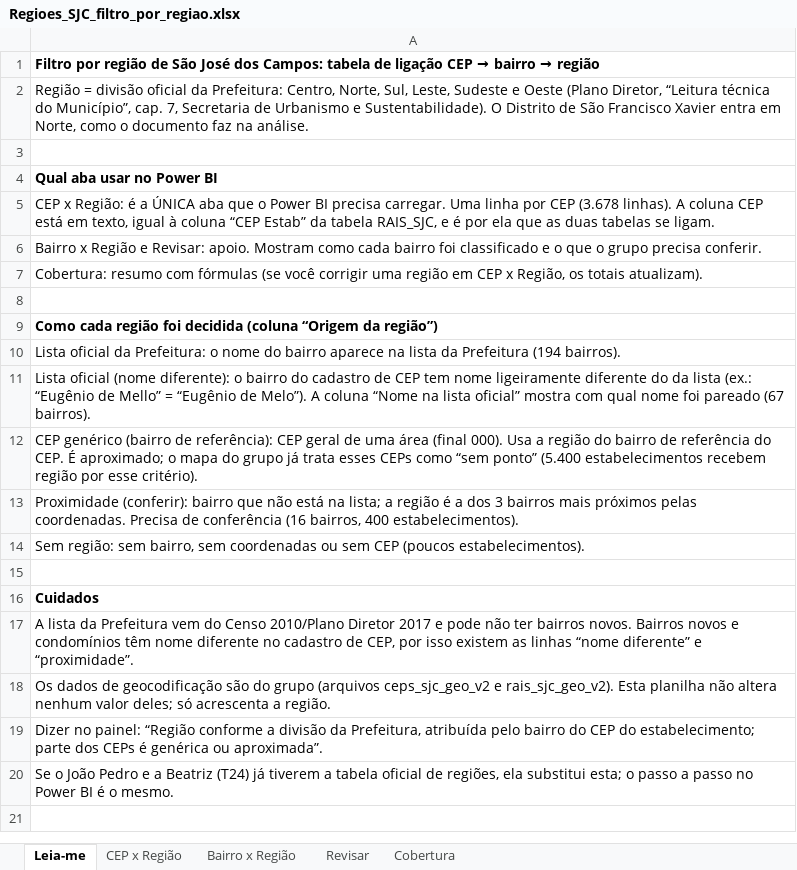
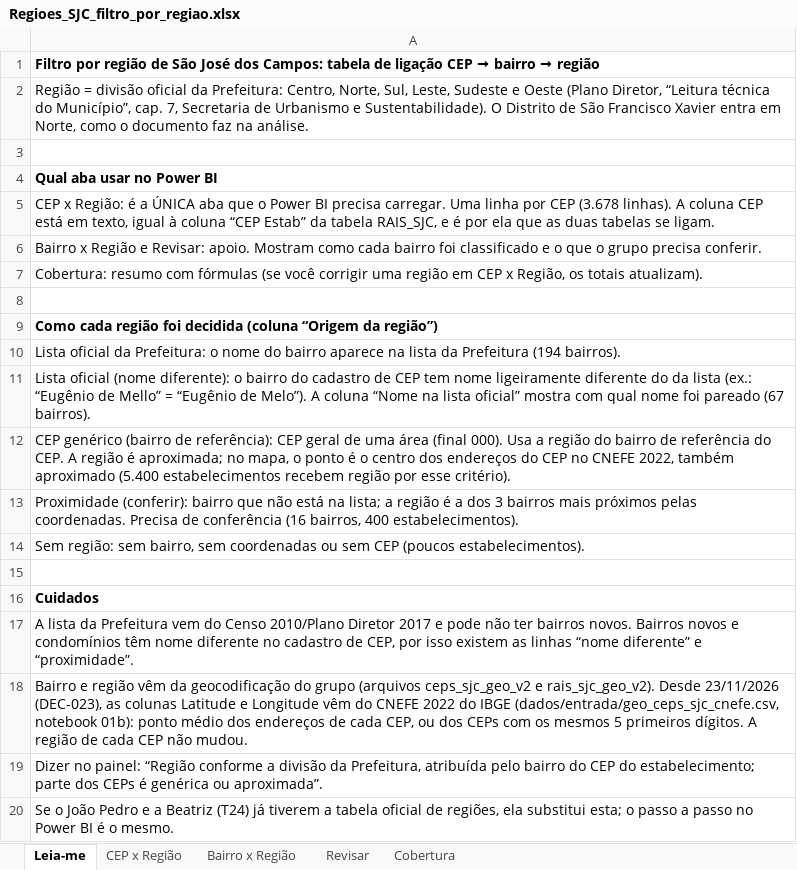
Before and after one commit to projetoapi08/Observat-rio-do-Ecossistema-Industrial-e-de-Servi-os-de-S-o-Jos-dos-Campos, an Excel workbook: powerbi/fontes/Regioes_SJC_filtro_por_regiao.xlsx, sheet Leia-me, drawn as a sheet; values as stored, in another font and other column widths than the file's, no borders; the diff names each change by its address in the sheet, - before the commit and + after, or states it on an @@ line.

Commit message:
Mapa com coordenadas do CNEFE 2022 (DEC-023): base única, planilha do painel, notebook 02 e documentação

```diff
--- a/powerbi/fontes/Regioes_SJC_filtro_por_regiao.xlsx (sheet Leia-me)
+++ b/powerbi/fontes/Regioes_SJC_filtro_por_regiao.xlsx (sheet Leia-me)
-A12: …do CEP. É aproximado; o mapa do grupo já trata esses CEPs como “sem ponto” (5.400 estabelecimentos…
+A12: …do CEP. A região é aproximada; no mapa, o ponto é o centro dos endereços do CEP no CNEFE 2022, também aproximado (5.400 estabelecimentos…
-A18: Os dados de geocodificação são do grupo (arquivos ceps_sjc_geo_v2 e rais_sjc_geo_v2). Esta planilha não altera nenhum valor deles; só acrescenta a região.
+A18: Bairro e região vêm da geocodificação do grupo (arquivos ceps_sjc_geo_v2 e rais_sjc_geo_v2). Desde 23/11/2026 (DEC-023), as colunas Latitude e Longitude vêm do CNEFE 2022 do IBGE (dados/entrada/geo_ceps_sjc_cnefe.csv, notebook 01b): ponto médio dos endereços de cada CEP, ou dos CEPs com os mesmos 5 primeiros dígitos. A região de cada CEP não mudou.
```
Also changed, not shown: sheet CEP x Região, sheet Cobertura, charts or pictures, 10 other files.
